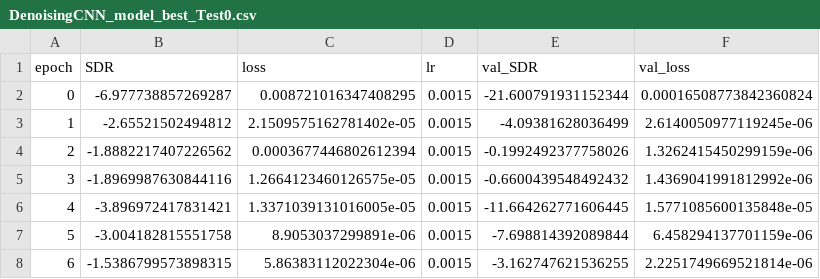
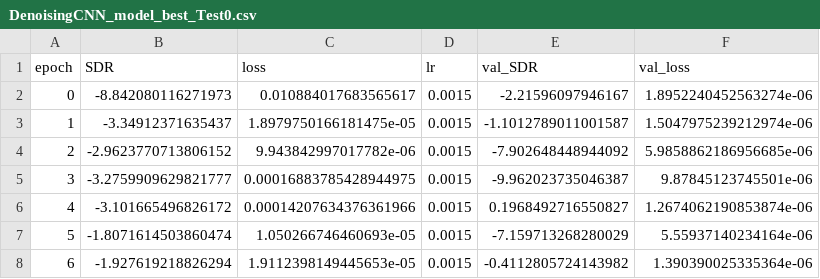
Before and after one commit to lablapse/speech_enhancement, a CSV file: logs/DenoisingCNN_model_best_Test0.csv, drawn as a sheet; only a part is shown; the diff covers the shown part only.

```diff
--- a/logs/DenoisingCNN_model_best_Test0.csv
+++ b/logs/DenoisingCNN_model_best_Test0.csv
@@ -1,8 +1,8 @@
 epoch,SDR,loss,lr,val_SDR,val_loss
-0,-6.977738857269287,0.008721016347408295,0.0015,-21.600791931152344,0.00016508773842360824
-1,-2.65521502494812,2.1509575162781402e-05,0.0015,-4.09381628036499,2.6140050977119245e-06
-2,-1.8882217407226562,0.0003677446802612394,0.0015,-0.1992492377758026,1.3262415450299159e-06
-3,-1.8969987630844116,1.2664123460126575e-05,0.0015,-0.6600439548492432,1.4369041991812992e-06
-4,-3.896972417831421,1.3371039131016005e-05,0.0015,-11.664262771606445,1.5771085600135848e-05
-5,-3.004182815551758,8.9053037299891e-06,0.0015,-7.698814392089844,6.458294137701159e-06
-6,-1.5386799573898315,5.86383112022304e-06,0.0015,-3.162747621536255,2.2251749669521814e-06
+0,-8.842080116271973,0.010884017683565617,0.0015,-2.21596097946167,1.8952240452563274e-06
+1,-3.34912371635437,1.8979750166181475e-05,0.0015,-1.1012789011001587,1.5047975239212974e-06
+2,-2.9623770713806152,9.943842997017782e-06,0.0015,-7.902648448944092,5.9858862186956685e-06
+3,-3.2759909629821777,0.00016883785428944975,0.0015,-9.962023735046387,9.87845123745501e-06
+4,-3.101665496826172,0.00014207634376361966,0.0015,0.1968492716550827,1.2674062190853874e-06
+5,-1.8071614503860474,1.050266746460693e-05,0.0015,-7.159713268280029,5.55937140234164e-06
+6,-1.927619218826294,1.9112398149445653e-05,0.0015,-0.4112805724143982,1.390390025335364e-06
```
Also changed, not shown: 99 edited cells elsewhere in this file, 9 other files.
